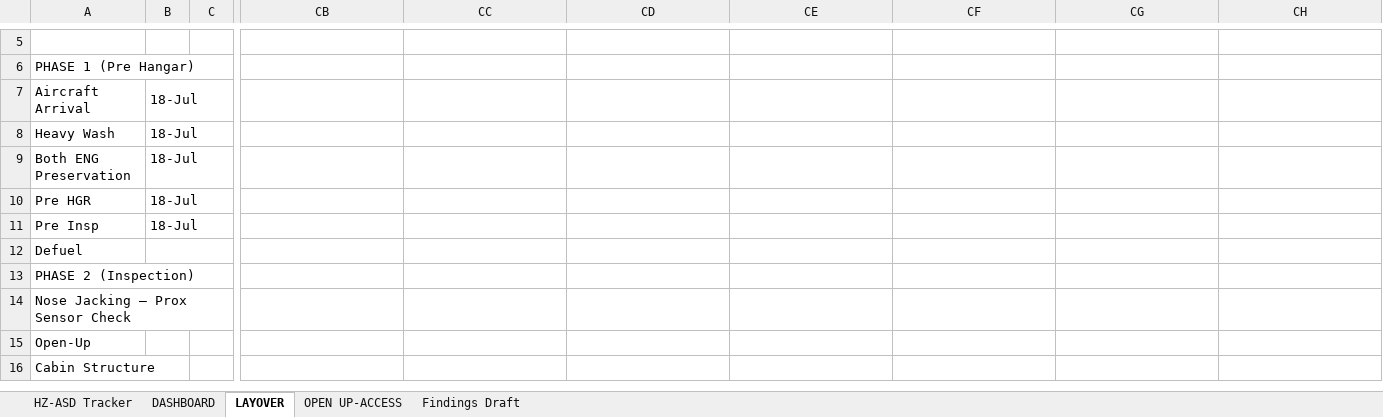
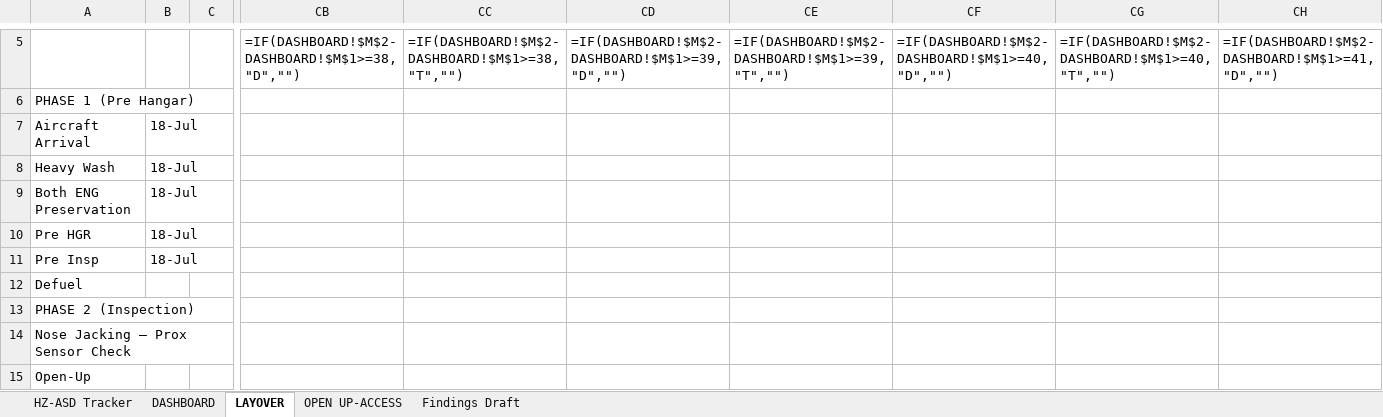
Before and after one commit to Aviproject-bit/avisuite, an Excel workbook: uploads/HZ-ASD_C2_6Y_CABIN_WP_TRACKER.xlsx, sheet LAYOVER, drawn as a sheet; only a part is shown, gaps mark what is left out; the shorter side is filled out with more unchanged rows; values as stored, in another font and other column widths than the file's, no cell formats; formulas without a stored value are shown as written; charts and pictures and conditional formats not drawn; the diff covers the shown part only; the diff names each change by its address in the sheet, - before the commit and + after, or states it on an @@ line.

```diff
--- a/uploads/HZ-ASD_C2_6Y_CABIN_WP_TRACKER.xlsx (sheet LAYOVER)
+++ b/uploads/HZ-ASD_C2_6Y_CABIN_WP_TRACKER.xlsx (sheet LAYOVER)
-CB5: (empty)
+CB5: =IF(DASHBOARD!$M$2-DASHBOARD!$M$1>=38,"D","")
-CC5: (empty)
+CC5: =IF(DASHBOARD!$M$2-DASHBOARD!$M$1>=38,"T","")
-CD5: (empty)
+CD5: =IF(DASHBOARD!$M$2-DASHBOARD!$M$1>=39,"D","")
-CE5: (empty)
+CE5: =IF(DASHBOARD!$M$2-DASHBOARD!$M$1>=39,"T","")
-CF5: (empty)
+CF5: =IF(DASHBOARD!$M$2-DASHBOARD!$M$1>=40,"D","")
-CG5: (empty)
+CG5: =IF(DASHBOARD!$M$2-DASHBOARD!$M$1>=40,"T","")
-CH5: (empty)
+CH5: =IF(DASHBOARD!$M$2-DASHBOARD!$M$1>=41,"D","")
-B7:C7 merged
-B8:C8 merged
-B12:C12 merged
```
Also changed, not shown: 41 edited cells and merged cells elsewhere in this sheet, sheet DASHBOARD, sheet OPEN UP-ACCESS, cell formats, charts or pictures.
